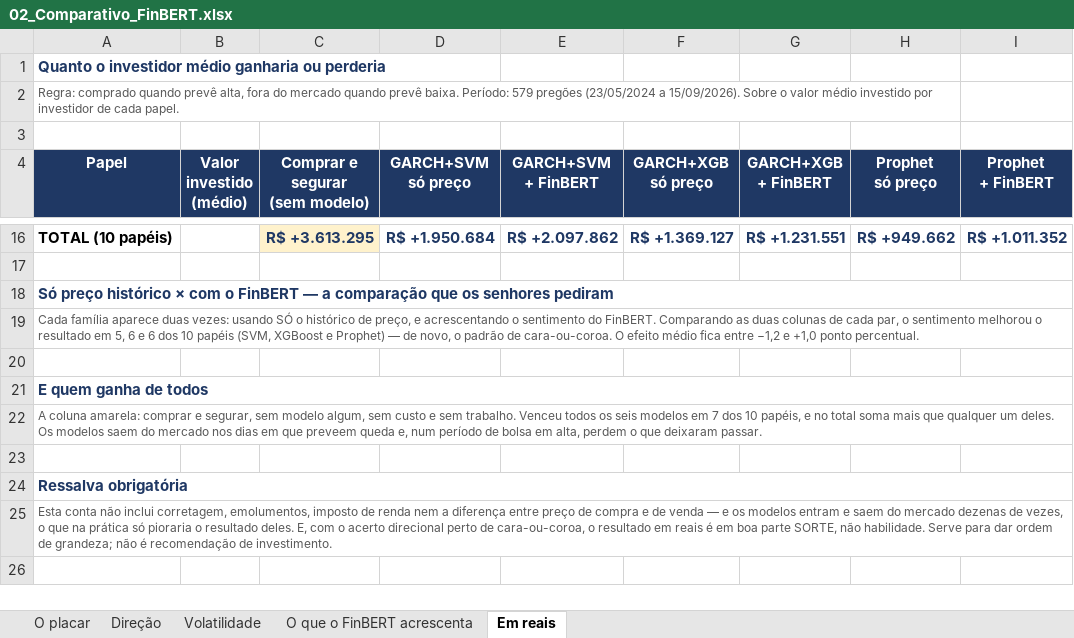
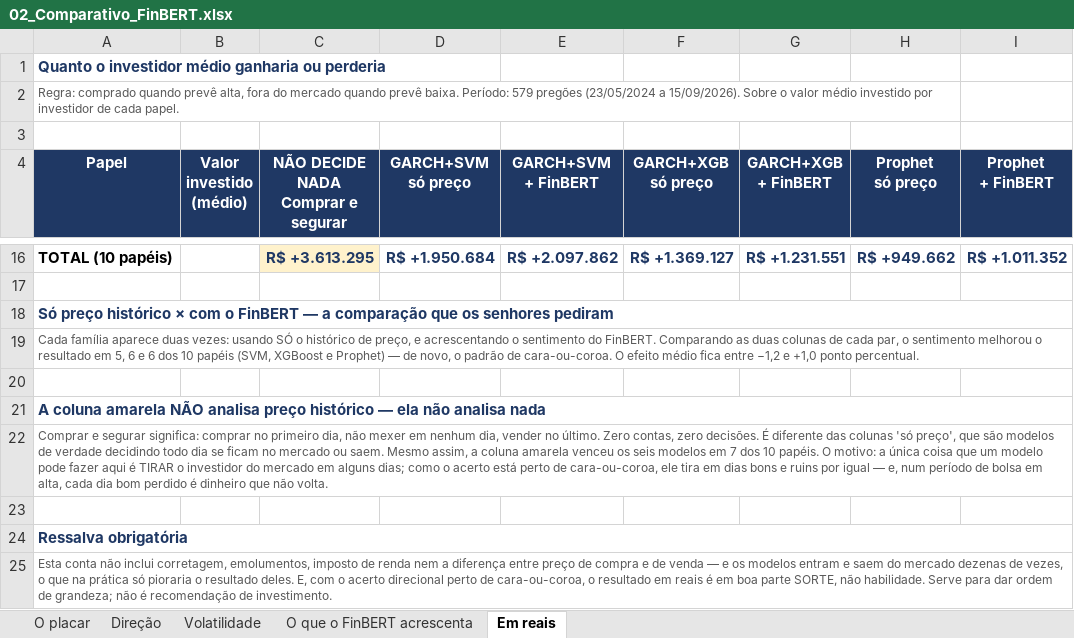
Before and after one commit to vanderbarbosa/coleta_dados_petr4, an Excel workbook: Mentorias/2026-10-23_Emerson_e_Julio/02_Comparativo_FinBERT.xlsx, sheet Em reais, drawn as a sheet; only a part is shown, gaps mark what is left out; values as stored, in another font and other column widths than the file's, no borders; ↵ is a line break in a cell; the diff names each change by its address in the sheet, - before the commit and + after, or states it on an @@ line.

```diff
--- a/Mentorias/2026-10-23_Emerson_e_Julio/02_Comparativo_FinBERT.xlsx (sheet Em reais)
+++ b/Mentorias/2026-10-23_Emerson_e_Julio/02_Comparativo_FinBERT.xlsx (sheet Em reais)
-C4: Comprar e segurar ↵ (sem modelo)
+C4: NÃO DECIDE NADA ↵ Comprar e segurar
-A21 (Papel): E quem ganha de todos
+A21 (Papel): A coluna amarela NÃO analisa preço histórico — ela não analisa nada
-A22 (Papel): A coluna amarela: comprar e segurar, sem modelo algum, sem custo e sem trabalho. Venceu todos os seis modelos em 7 dos 10 papéis, e no total soma mais que qualquer um deles. Os modelos saem do mercado nos dias em que preveem queda e, num período de bolsa em alta, perdem o que deixaram passar.
+A22 (Papel): Comprar e segurar significa: comprar no primeiro dia, não mexer em nenhum dia, vender no último. Zero contas, zero decisões. É diferente das colunas 'só preço', que são modelos de verdade decidindo todo dia se ficam no mercado ou saem. Mesmo assim, a coluna amarela venceu os seis modelos em 7 dos 10 papéis. O motivo: a única coisa que um modelo pode fazer aqui é TIRAR o investidor do mercado em alguns dias; como o acerto está perto de cara-ou-coroa, ele tira em dias bons e ruins por igual — e, num período de bolsa em alta, cada dia bom perdido é dinheiro que não volta.
```
Also changed, not shown: 3 other files.
